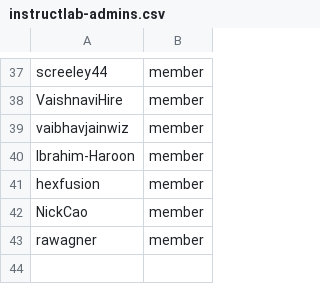
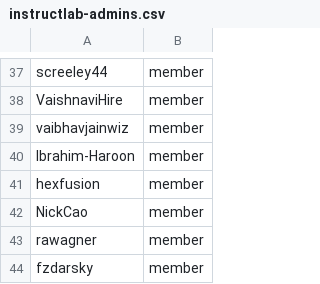
Before and after one commit to OCP-on-NERC/github-config, a CSV file: team-members/instructlab-admins.csv, drawn as a sheet; only a part is shown, gaps mark what is left out; the diff names each change by its address in the sheet, - before the commit and + after, or states it on an @@ line.

Commit message:
include frank

```diff
--- a/team-members/instructlab-admins.csv
+++ b/team-members/instructlab-admins.csv
+row 44: fzdarsky | member
```
